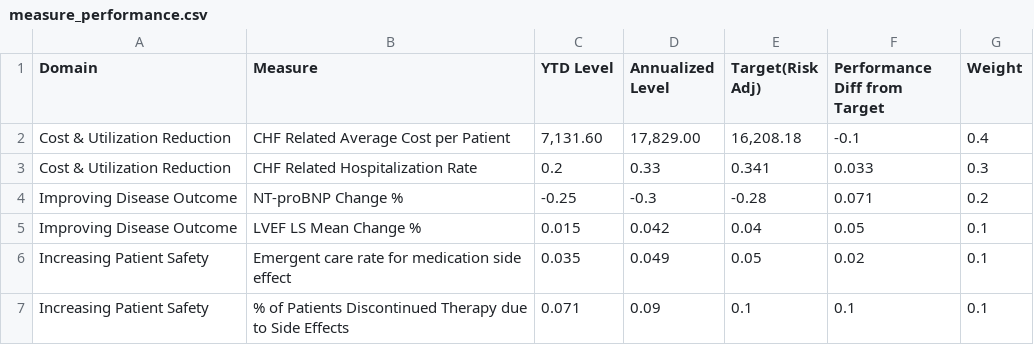
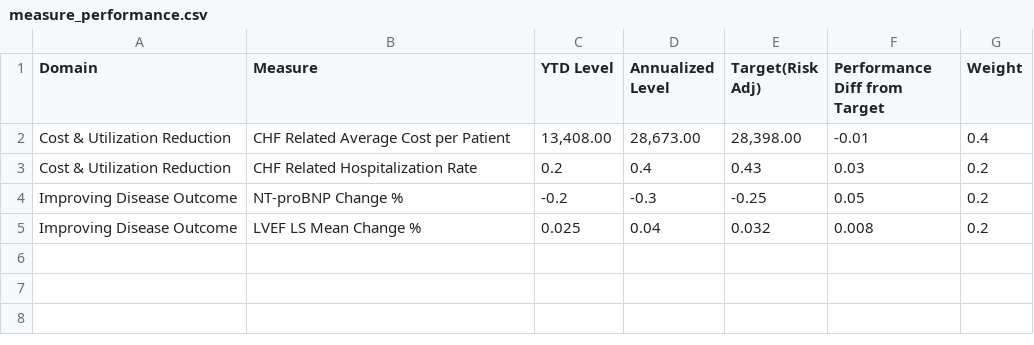
Before and after one commit to OHL-tmp/VBP-report-demo-test, a CSV file: data/measure_performance.csv, drawn as a sheet.

```diff
--- a/data/measure_performance.csv
+++ b/data/measure_performance.csv
@@ -1,7 +1,5 @@
 Domain,Measure,YTD Level,Annualized Level ,Target(Risk Adj) ,Performance Diff from Target,Weight
-Cost & Utilization  Reduction,CHF Related Average Cost per Patient,"7,131.60","17,829.00","16,208.18",-0.1,0.4
-Cost & Utilization  Reduction,CHF Related Hospitalization Rate,0.2,0.33,0.341,0.033,0.3
-Improving Disease Outcome,NT-proBNP Change %,-0.25,-0.3,-0.28,0.071,0.2
-Improving Disease Outcome,LVEF LS Mean Change %,0.015,0.042,0.04,0.05,0.1
-Increasing Patient Safety,Emergent care rate for medication side effect,0.035,0.049,0.05,0.02,0.1
-Increasing Patient Safety,% of Patients Discontinued Therapy due to Side Effects,0.071,0.09,0.1,0.1,0.1
+Cost & Utilization  Reduction,CHF Related Average Cost per Patient,"13,408.00","28,673.00","28,398.00",-0.01,0.4
+Cost & Utilization  Reduction,CHF Related Hospitalization Rate,0.2,0.4,0.43,0.03,0.2
+Improving Disease Outcome,NT-proBNP Change %,-0.2,-0.3,-0.25,0.05,0.2
+Improving Disease Outcome,LVEF LS Mean Change %,0.025,0.04,0.032,0.008,0.2
```
Also changed, not shown: data/dimvalue_ordering.csv, 18 other files.
